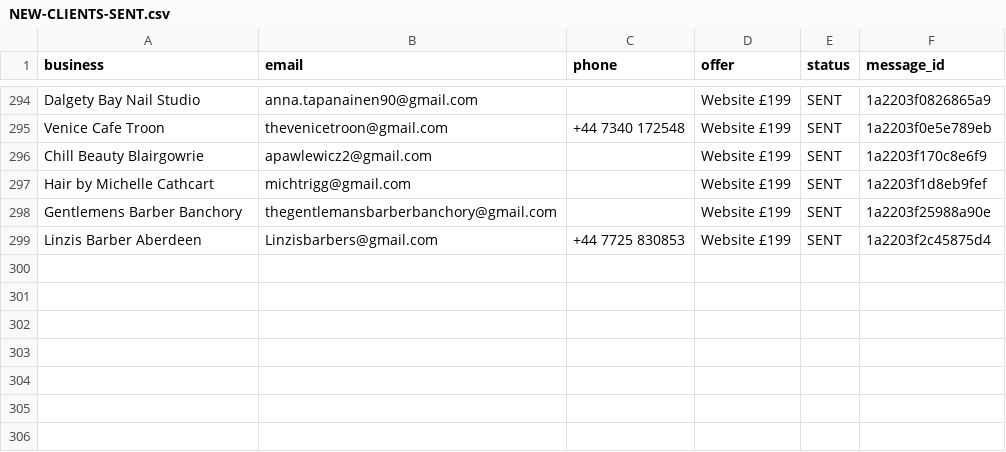
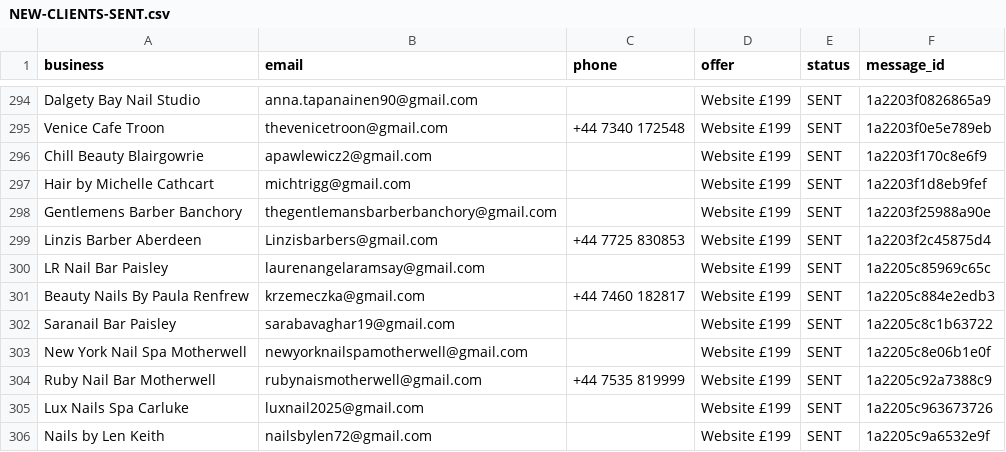
Before and after one commit to Hameed552/autogrow-starter, a CSV file: outreach-tools/same-day-cash/NEW-CLIENTS-SENT.csv, drawn as a sheet; only a part is shown, gaps mark what is left out; the diff names each change by its address in the sheet, - before the commit and + after, or states it on an @@ line.

```diff
--- a/outreach-tools/same-day-cash/NEW-CLIENTS-SENT.csv
+++ b/outreach-tools/same-day-cash/NEW-CLIENTS-SENT.csv
+row 300: LR Nail Bar Paisley | laurenangelaramsay@gmail.com |  | Website £199 | SENT | 1a2205c85969c65c
+row 301: Beauty Nails By Paula Renfrew | krzemeczka@gmail.com | +44 7460 182817 | Website £199 | SENT | 1a2205c884e2edb3
+row 302: Saranail Bar Paisley | sarabavaghar19@gmail.com |  | Website £199 | SENT | 1a2205c8c1b63722
+row 303: New York Nail Spa Motherwell | newyorknailspamotherwell@gmail.com |  | Website £199 | SENT | 1a2205c8e06b1e0f
+row 304: Ruby Nail Bar Motherwell | rubynaismotherwell@gmail.com | +44 7535 819999 | Website £199 | SENT | 1a2205c92a7388c9
+row 305: Lux Nails Spa Carluke | luxnail2025@gmail.com |  | Website £199 | SENT | 1a2205c963673726
+row 306: Nails by Len Keith | nailsbylen72@gmail.com |  | Website £199 | SENT | 1a2205c9a6532e9f
```
Also changed, not shown: outreach-tools/same-day-cash/WALK-SHEET-LEITH.csv, 1 other file.
